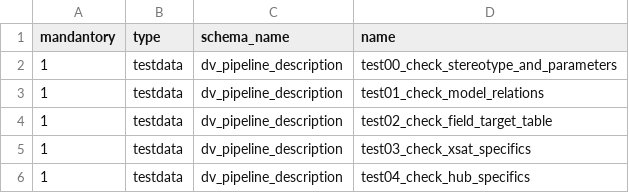
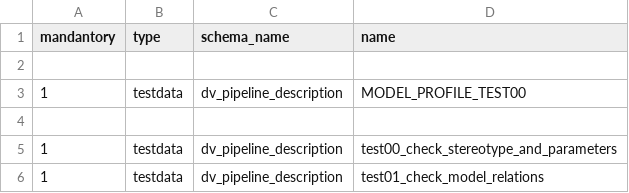
Before and after one commit to cimt-ag/data_vault_pipelinedescription, a CSV file: datamodel/jobless_deployment/95_testcases_dvpd.csv, drawn as a sheet; only a part is shown; the shorter side is filled out with more unchanged rows; the diff names each change by its address in the sheet, - before the commit and + after, or states it on an @@ line.

Commit message:
Integrated model profile in column generator

```diff
--- a/datamodel/jobless_deployment/95_testcases_dvpd.csv
+++ b/datamodel/jobless_deployment/95_testcases_dvpd.csv
+row 2: (empty)
+row 3: 1 | testdata | dv_pipeline_description | MODEL_PROFILE_TEST00
+row 4: (empty)
```
Also changed, not shown: 6 other files.
